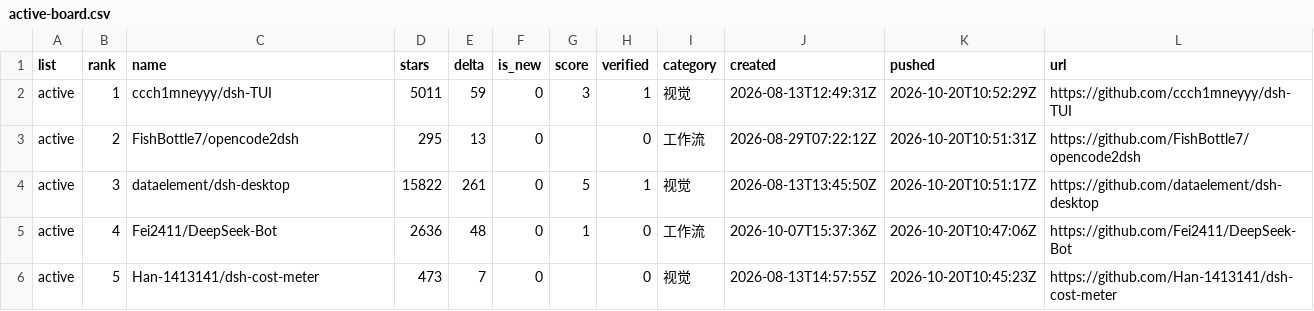
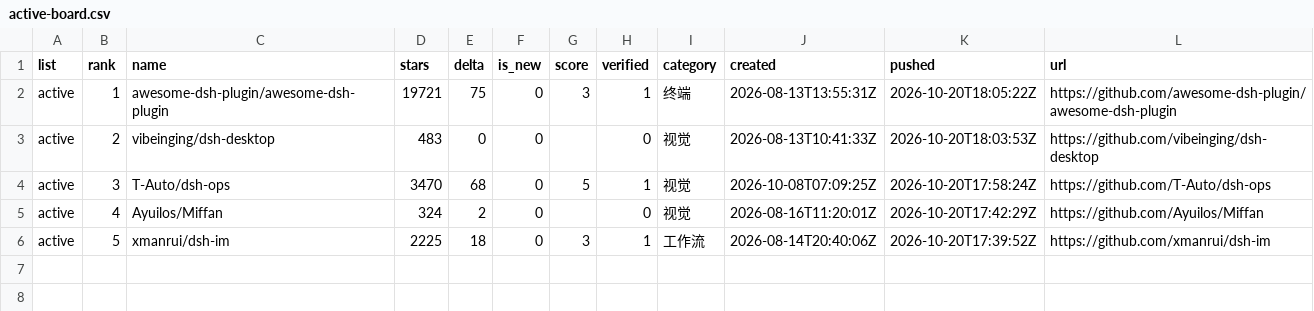
Before and after one commit to dsh-pulse/dsh-daily-pulse, a CSV file: reports/data/active-board.csv, drawn as a sheet.

```diff
--- a/reports/data/active-board.csv
+++ b/reports/data/active-board.csv
@@ -1,6 +1,6 @@
 list,rank,name,stars,delta,is_new,score,verified,category,created,pushed,url
-active,1,ccch1mneyyy/dsh-TUI,5011,59,0,3,1,视觉,2026-08-13T12:49:31Z,2026-10-20T10:52:29Z,https://github.com/ccch1mneyyy/dsh-TUI
-active,2,FishBottle7/opencode2dsh,295,13,0,,0,工作流,2026-08-29T07:22:12Z,2026-10-20T10:51:31Z,https://github.com/FishBottle7/opencode2dsh
-active,3,dataelement/dsh-desktop,15822,261,0,5,1,视觉,2026-08-13T13:45:50Z,2026-10-20T10:51:17Z,https://github.com/dataelement/dsh-desktop
-active,4,Fei2411/DeepSeek-Bot,2636,48,0,1,0,工作流,2026-10-07T15:37:36Z,2026-10-20T10:47:06Z,https://github.com/Fei2411/DeepSeek-Bot
-active,5,Han-1413141/dsh-cost-meter,473,7,0,,0,视觉,2026-08-13T14:57:55Z,2026-10-20T10:45:23Z,https://github.com/Han-1413141/dsh-cost-meter
+active,1,awesome-dsh-plugin/awesome-dsh-plugin,19721,75,0,3,1,终端,2026-08-13T13:55:31Z,2026-10-20T18:05:22Z,https://github.com/awesome-dsh-plugin/awesome-dsh-plugin
+active,2,vibeinging/dsh-desktop,483,0,0,,0,视觉,2026-08-13T10:41:33Z,2026-10-20T18:03:53Z,https://github.com/vibeinging/dsh-desktop
+active,3,T-Auto/dsh-ops,3470,68,0,5,1,视觉,2026-10-08T07:09:25Z,2026-10-20T17:58:24Z,https://github.com/T-Auto/dsh-ops
+active,4,Ayuilos/Miffan,324,2,0,,0,视觉,2026-08-16T11:20:01Z,2026-10-20T17:42:29Z,https://github.com/Ayuilos/Miffan
+active,5,xmanrui/dsh-im,2225,18,0,3,1,工作流,2026-08-14T20:40:06Z,2026-10-20T17:39:52Z,https://github.com/xmanrui/dsh-im
```
Also changed, not shown: reports/data/category-boards.csv, reports/data/latest.csv, 16 other files.
